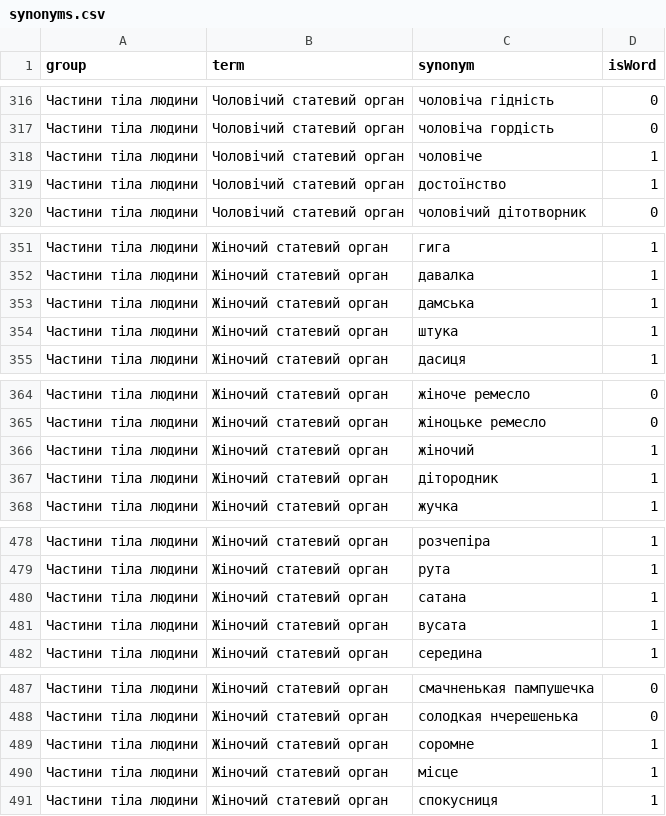
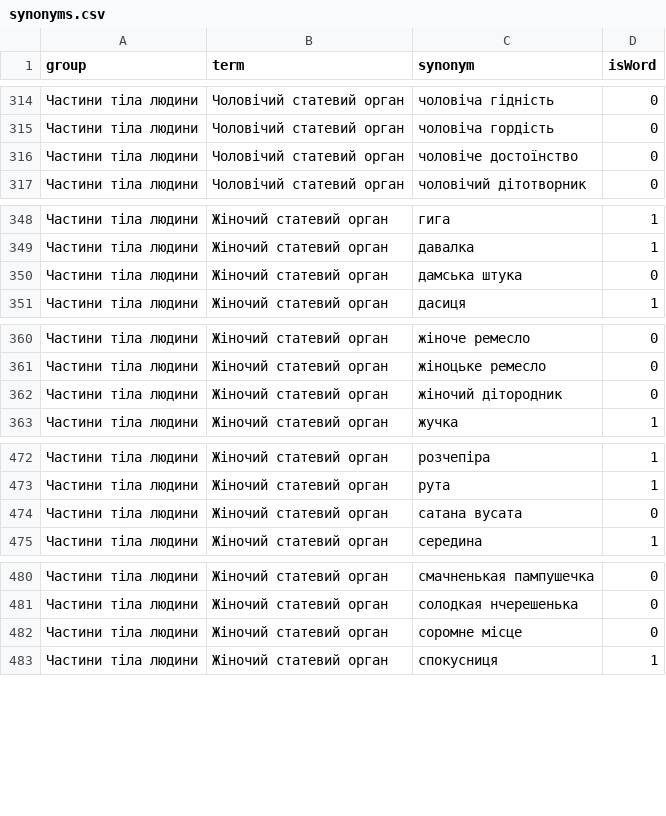
Before and after one commit to MurzikVasilyevich/ua-bez-tabu, a CSV file: synonyms.csv, drawn as a sheet; only a part is shown, gaps mark what is left out; the diff covers the shown part only.

```diff
--- a/synonyms.csv
+++ b/synonyms.csv
@@ -317,4 +315,3 @@ group,term,synonym,isWord
 Частини тіла людини,Чоловічий статевий орган,чоловіча гордість,0
-Частини тіла людини,Чоловічий статевий орган,чоловіче,1
-Частини тіла людини,Чоловічий статевий орган,достоїнство,1
+Частини тіла людини,Чоловічий статевий орган,чоловіче достоїнство,0
 Частини тіла людини,Чоловічий статевий орган,чоловічий дітотворник,0
@@ -352,4 +349,3 @@ group,term,synonym,isWord
 Частини тіла людини,Жіночий статевий орган,давалка,1
-Частини тіла людини,Жіночий статевий орган,дамська,1
-Частини тіла людини,Жіночий статевий орган,штука,1
+Частини тіла людини,Жіночий статевий орган,дамська штука,0
 Частини тіла людини,Жіночий статевий орган,дасиця,1
@@ -365,4 +361,3 @@ group,term,synonym,isWord
 Частини тіла людини,Жіночий статевий орган,жіноцьке ремесло,0
-Частини тіла людини,Жіночий статевий орган,жіночий,1
-Частини тіла людини,Жіночий статевий орган,дітородник,1
+Частини тіла людини,Жіночий статевий орган,жіночий дітородник,0
 Частини тіла людини,Жіночий статевий орган,жучка,1
@@ -479,4 +473,3 @@ group,term,synonym,isWord
 Частини тіла людини,Жіночий статевий орган,рута,1
-Частини тіла людини,Жіночий статевий орган,сатана,1
-Частини тіла людини,Жіночий статевий орган,вусата,1
+Частини тіла людини,Жіночий статевий орган,сатана вусата,0
 Частини тіла людини,Жіночий статевий орган,середина,1
@@ -488,4 +481,3 @@ group,term,synonym,isWord
 Частини тіла людини,Жіночий статевий орган,солодкая нчерешенька,0
-Частини тіла людини,Жіночий статевий орган,соромне,1
-Частини тіла людини,Жіночий статевий орган,місце,1
+Частини тіла людини,Жіночий статевий орган,соромне місце,0
 Частини тіла людини,Жіночий статевий орган,спокусниця,1
```
Also changed, not shown: 1 added row, 20 removed rows and 31 edited cells elsewhere in this file.
